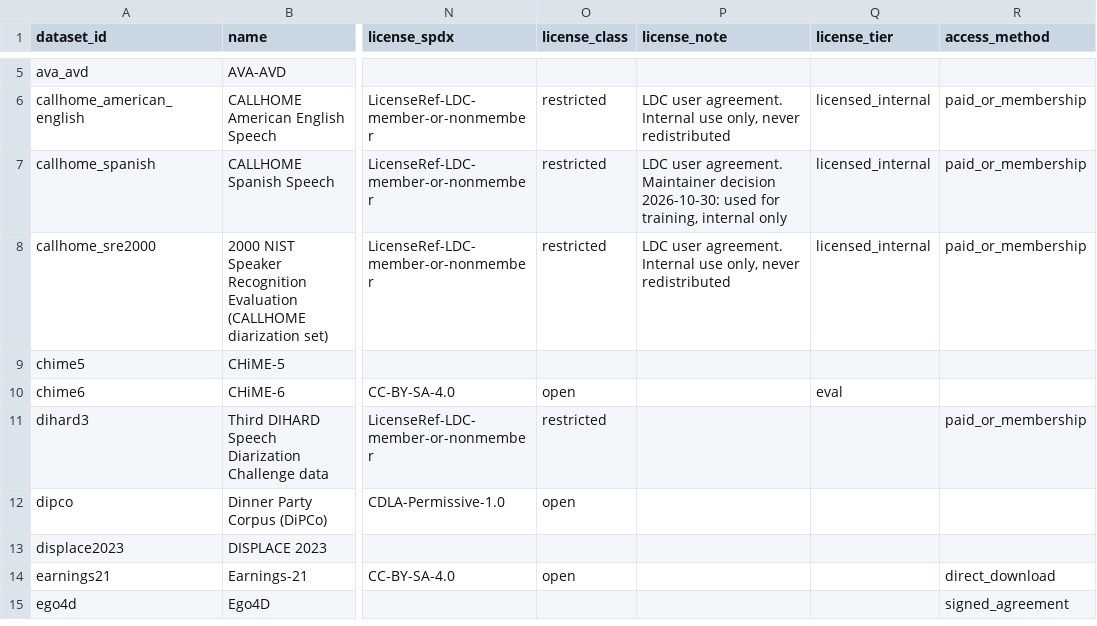
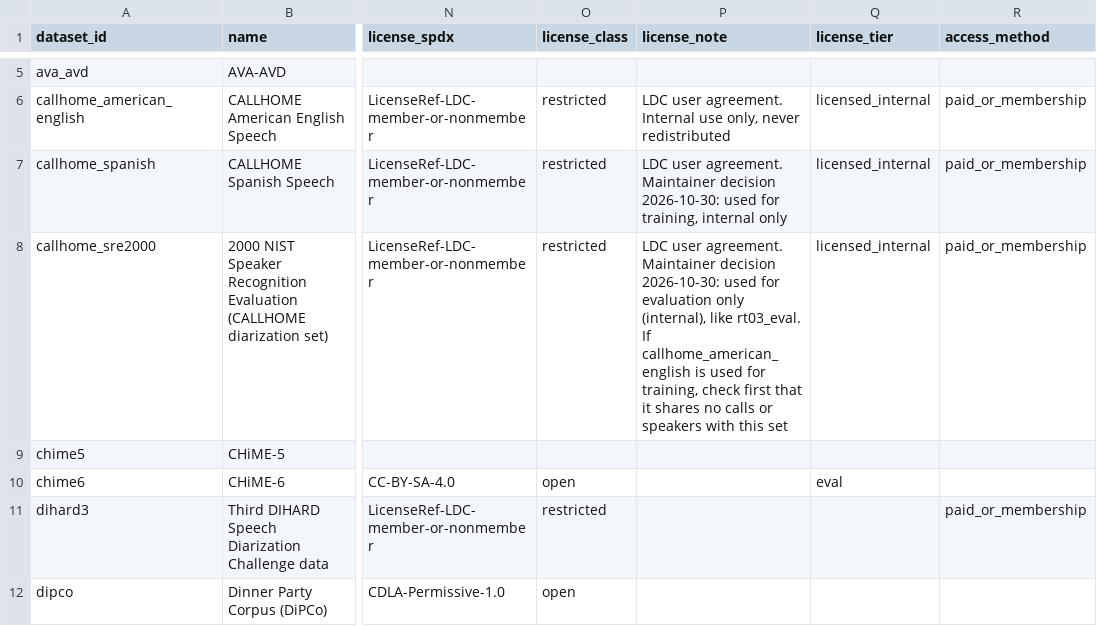
Before and after one commit to KimHaeri/sd_dataset_db, a CSV file: data/datasets.csv, drawn as a sheet; only a part is shown, gaps mark what is left out; the shorter side is filled out with more unchanged rows; the diff names each change by its address in the sheet, - before the commit and + after, or states it on an @@ line.

```diff
--- a/data/datasets.csv
+++ b/data/datasets.csv
-P8 (license_note): …user agreement. Internal use only, never redistributed
+P8 (license_note): …user agreement. Maintainer decision 2026-10-30: used for evaluation only (internal), like rt03_eval. If callhome_american_english is used for training, check first that it shares no calls or speakers with this set
```
Also changed, not shown: data/evidence.csv, 1 other file.
